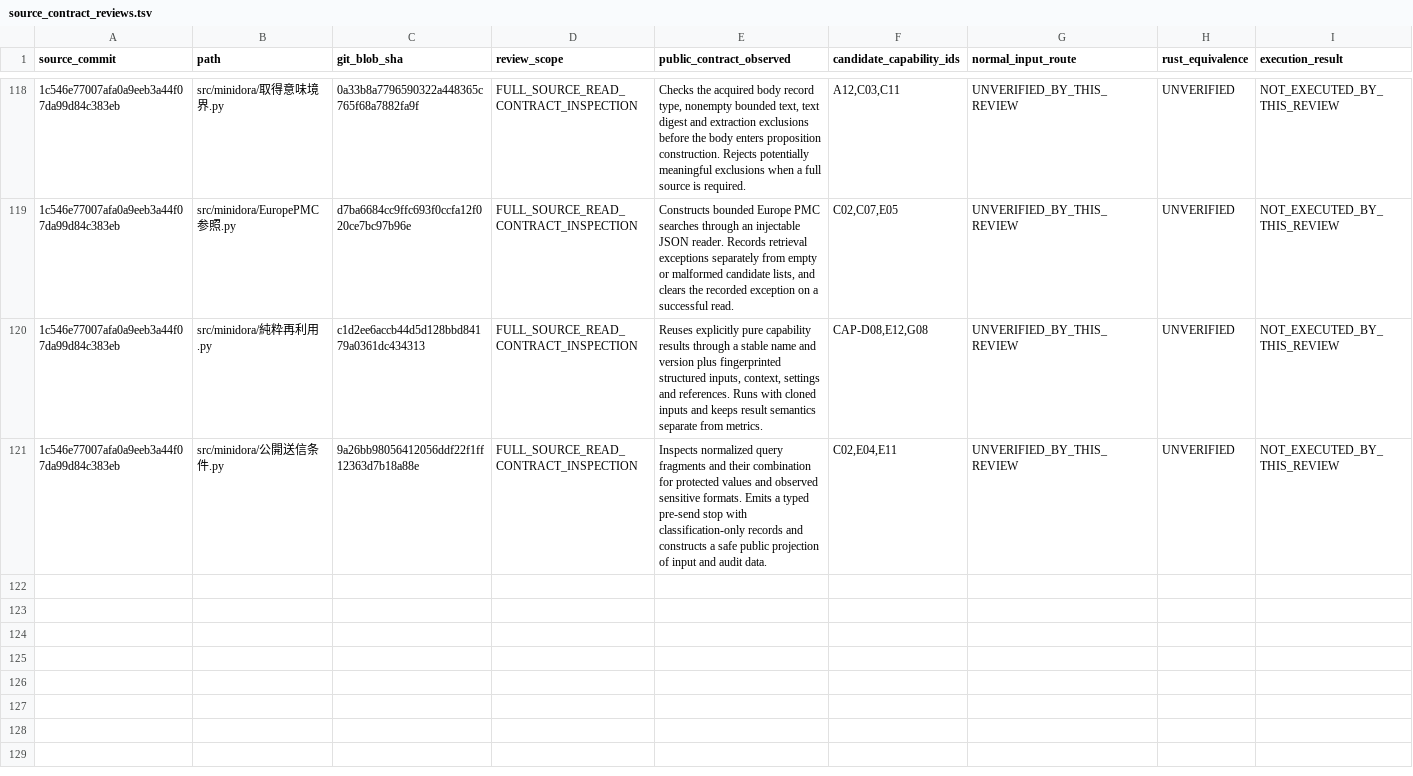
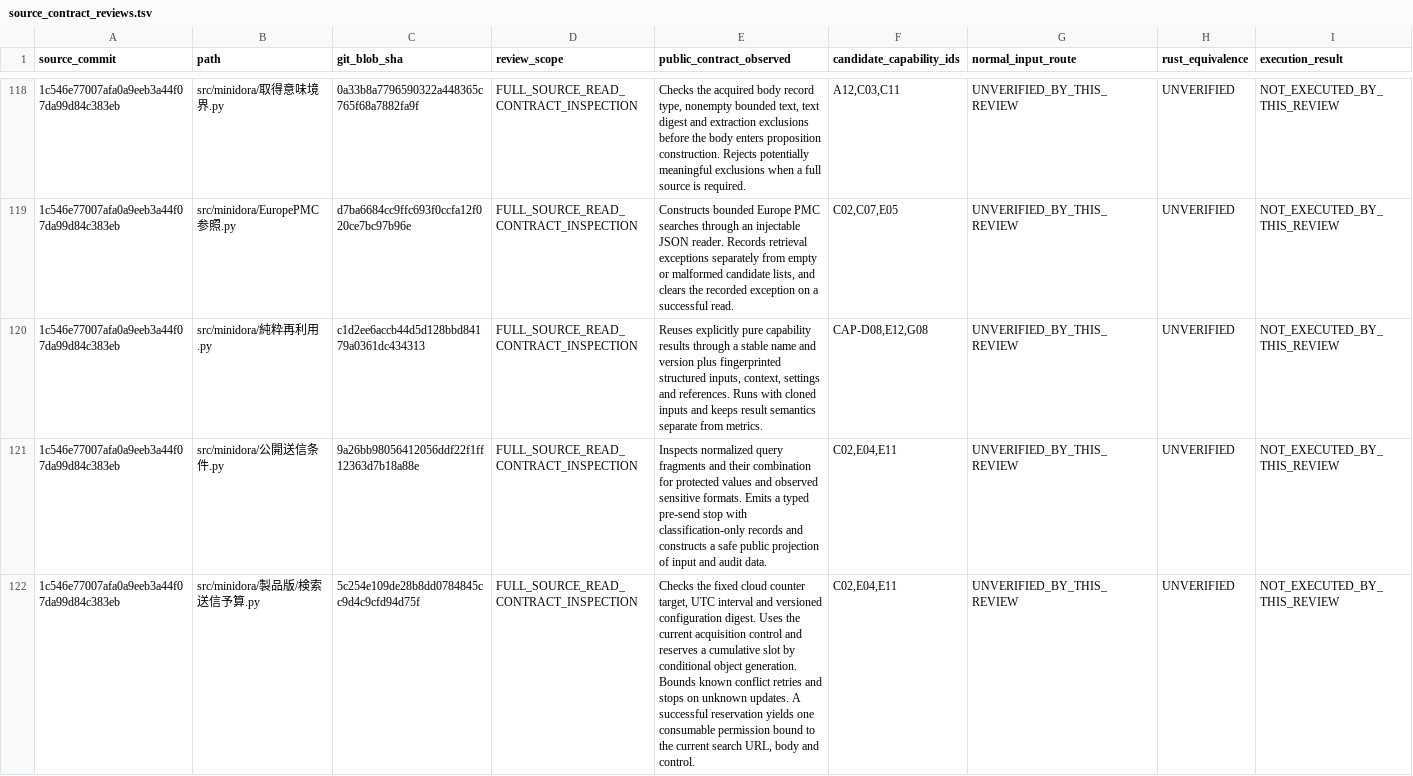
Before and after one commit to gatchimuchio/MINIDORA-BETA, a TSV file: rust/audit/source_contract_reviews.tsv, drawn as a sheet; only a part is shown, gaps mark what is left out; rows hold the shown columns only; the diff names each change by its address in the sheet, - before the commit and + after, or states it on an @@ line.

```diff
--- a/rust/audit/source_contract_reviews.tsv
+++ b/rust/audit/source_contract_reviews.tsv
+row 122: 1c546e77007afa0a9eeb3a44f07da99d84c383eb | src/minidora/製品版/検索送信予算.py | 5c254e109de28b8dd0784845cc9d4c9cfd94d75f | FULL_SOURCE_READ_CONTRACT_INSPECTION | Checks the fixed cloud counter target, UTC interval and versioned configuration digest. Uses the current acquisition control and reserves a cumulative slot by conditional object generation. Bounds known conflict retries and stops on unknown updates. A successful reservation yields one consumable permission bound to the current search URL, body and control. | C02,E04,E11 | UNVERIFIED_BY_THIS_REVIEW | UNVERIFIED | NOT_EXECUTED_BY_THIS_REVIEW
```
Also changed, not shown: rust/audit/requirements.tsv, 5 other files.
